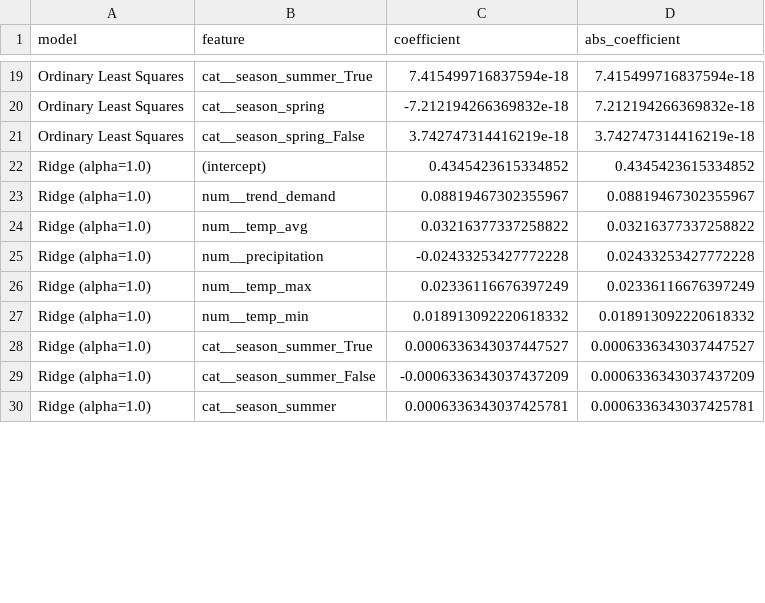
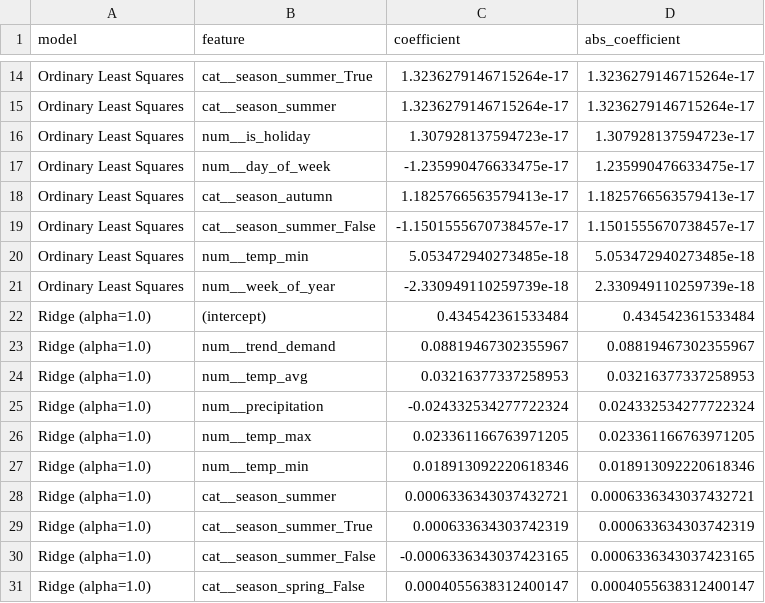
Before and after one commit to AfaghIz/tourism-crowd-forecasting, a CSV file: data/processed/linear_baseline/coefficients.csv, drawn as a sheet; only a part is shown, gaps mark what is left out; addresses are those after the commit; the diff covers the shown part only; the diff names each change by its address in the sheet, - before the commit and + after, or states it on an @@ line.

```diff
--- a/data/processed/linear_baseline/coefficients.csv
+++ b/data/processed/linear_baseline/coefficients.csv
-C14 (coefficient): 7.415499716837594e-18
+C14 (coefficient): 1.3236279146715264e-17
-D14 (abs_coefficient): 7.415499716837594e-18
+D14 (abs_coefficient): 1.3236279146715264e-17
-B15 (feature): cat__season_spring
+B15 (feature): cat__season_summer
-C15 (coefficient): -7.212194266369832e-18
+C15 (coefficient): 1.3236279146715264e-17
-D15 (abs_coefficient): 7.212194266369832e-18
+D15 (abs_coefficient): 1.3236279146715264e-17
+row 16: Ordinary Least Squares | num__is_holiday | 1.307928137594723e-17 | 1.307928137594723e-17
+row 17: Ordinary Least Squares | num__day_of_week | -1.235990476633475e-17 | 1.235990476633475e-17
+row 18: Ordinary Least Squares | cat__season_autumn | 1.1825766563579413e-17 | 1.1825766563579413e-17
-B19 (feature): cat__season_spring_False
+B19 (feature): cat__season_summer_False
-C19 (coefficient): 3.742747314416219e-18
+C19 (coefficient): -1.1501555670738457e-17
-D19 (abs_coefficient): 3.742747314416219e-18
+D19 (abs_coefficient): 1.1501555670738457e-17
+row 20: Ordinary Least Squares | num__temp_min | 5.053472940273485e-18 | 5.053472940273485e-18
+row 21: Ordinary Least Squares | num__week_of_year | -2.330949110259739e-18 | 2.330949110259739e-18
-C22 (coefficient): 0.4345423615334852
+C22 (coefficient): 0.434542361533484
-D22 (abs_coefficient): 0.4345423615334852
+D22 (abs_coefficient): 0.434542361533484
-C24 (coefficient): 0.03216377337258822
+C24 (coefficient): 0.03216377337258953
-D24 (abs_coefficient): 0.03216377337258822
+D24 (abs_coefficient): 0.03216377337258953
-C25 (coefficient): -0.02433253427772228
+C25 (coefficient): -0.024332534277722324
-D25 (abs_coefficient): 0.02433253427772228
+D25 (abs_coefficient): 0.024332534277722324
-C26 (coefficient): 0.02336116676397249
+C26 (coefficient): 0.023361166763971205
-D26 (abs_coefficient): 0.02336116676397249
+D26 (abs_coefficient): 0.023361166763971205
-C27 (coefficient): 0.018913092220618332
+C27 (coefficient): 0.018913092220618346
-D27 (abs_coefficient): 0.018913092220618332
+D27 (abs_coefficient): 0.018913092220618346
+row 28: Ridge (alpha=1.0) | cat__season_summer | 0.0006336343037432721 | 0.0006336343037432721
-C29 (coefficient): 0.0006336343037447527
+C29 (coefficient): 0.000633634303742319
-D29 (abs_coefficient): 0.0006336343037447527
+D29 (abs_coefficient): 0.000633634303742319
-C30 (coefficient): -0.0006336343037437209
+C30 (coefficient): -0.0006336343037423165
-D30 (abs_coefficient): 0.0006336343037437209
+D30 (abs_coefficient): 0.0006336343037423165
-B31 (feature): cat__season_summer
+B31 (feature): cat__season_spring_False
-C31 (coefficient): 0.0006336343037425781
+C31 (coefficient): 0.0004055638312400147
-D31 (abs_coefficient): 0.0006336343037425781
+D31 (abs_coefficient): 0.0004055638312400147
```
Also changed, not shown: 2 added rows, 8 removed rows, 12 moved rows and 51 edited cells elsewhere in this file, data/processed/linear_baseline/metrics.csv, 24 other files.
